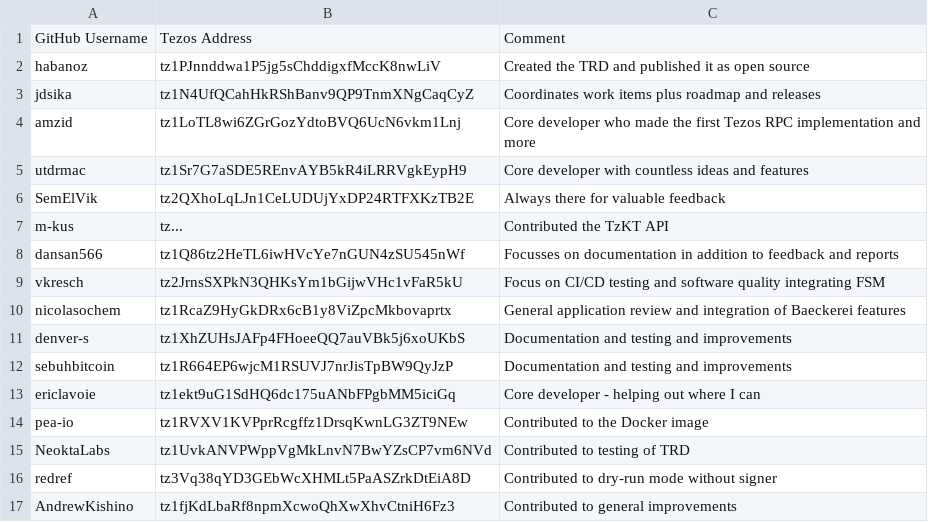
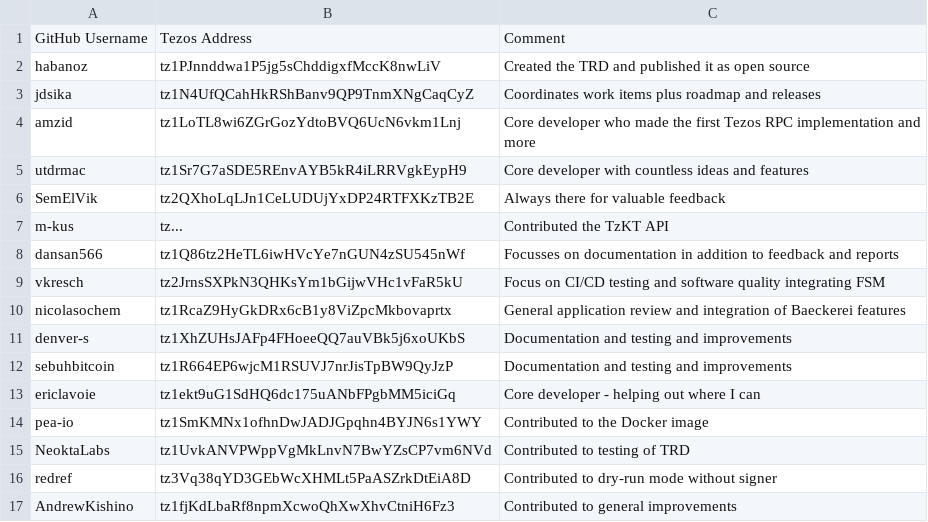
Before and after one commit to tezos-reward-distributor-organization/tezos-reward-distributor, a CSV file: contributors.csv, drawn as a sheet.

Commit message:
Chore: update python to 3.10.8 (#626)
* Chore: update python to 3.10.8
* Update my tezos address (pea-io)
* Contributor: pea-io, Effort=0.5h
* Reviewer: jdsika, Effort=0h

```diff
--- a/contributors.csv
+++ b/contributors.csv
@@ -13,3 +13,3 @@ sebuhbitcoin, tz1R664EP6wjcM1RSUVJ7nrJisTpBW9QyJzP, Documentation and testing an
 ericlavoie, tz1ekt9uG1SdHQ6dc175uANbFPgbMM5iciGq, Core developer - helping out where I can
-pea-io, tz1RVXV1KVPprRcgffz1DrsqKwnLG3ZT9NEw, Contributed to the Docker image
+pea-io, tz1SmKMNx1ofhnDwJADJGpqhn4BYJN6s1YWY, Contributed to the Docker image
 NeoktaLabs, tz1UvkANVPWppVgMkLnvN7BwYZsCP7vm6NVd, Contributed to testing of TRD
```
Also changed, not shown: 1 other file.
